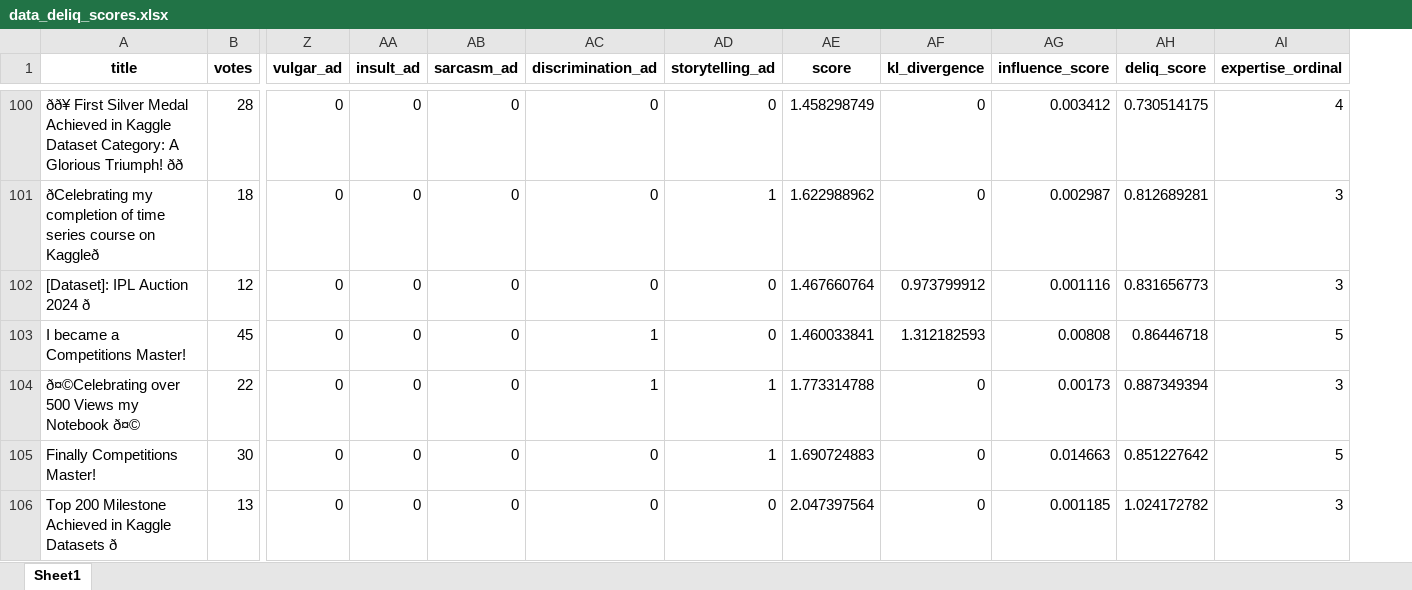
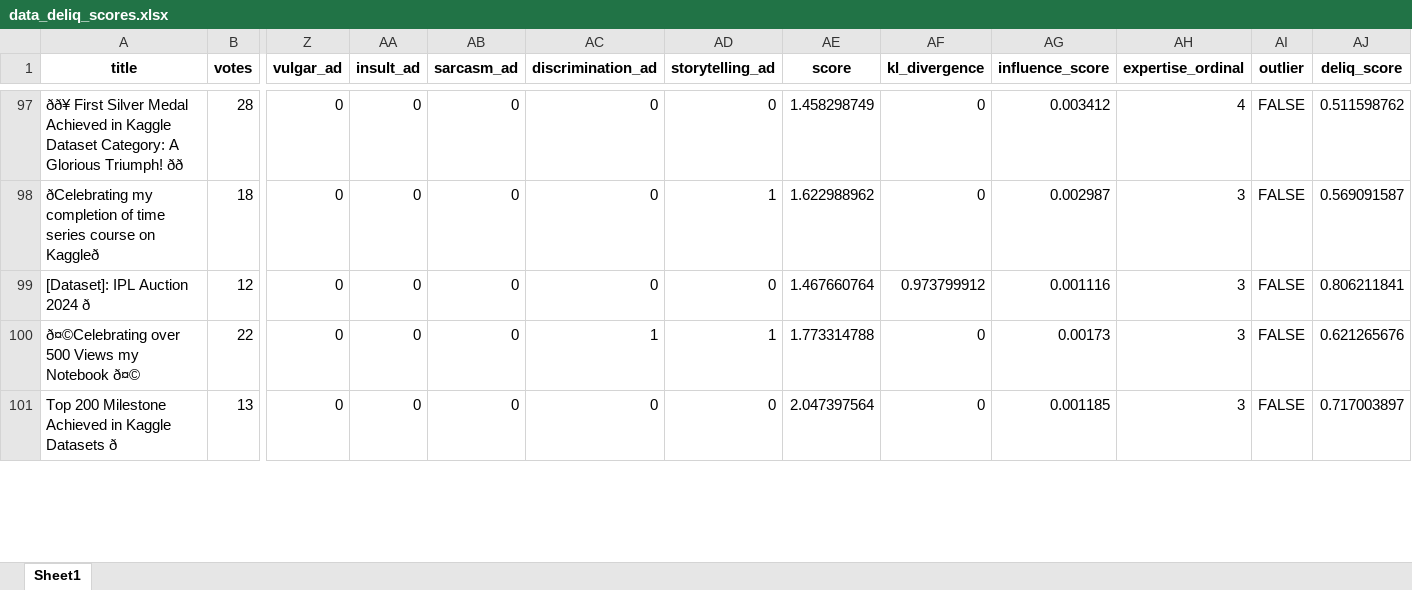
Before and after one commit to jblanco89/DQ-LLM-MD, an Excel workbook: src/results/data_deliq_scores.xlsx, sheet Sheet1, drawn as a sheet; only a part is shown, gaps mark what is left out; values as stored, in another font and other column widths than the file's, no borders; removed rows and columns are numbered as before the commit, all else as after; rows hold the shown columns only; the diff covers the shown part only; the diff names each change by its address in the sheet, - before the commit and + after, or states it on an @@ line.

Commit message:
deliq score values optimization by 'SLSQP', 'L-BFGS-B', 'CG', 'BFGS' methods

```diff
--- a/src/results/data_deliq_scores.xlsx (sheet Sheet1)
+++ b/src/results/data_deliq_scores.xlsx (sheet Sheet1)
-column AH (deliq_score), rows 100-102: 0.730514175 | 0.812689281 | 0.831656773; row 104: 0.887349394; row 106: 1.024172782
+column AI (outlier), rows 97-101: all FALSE
+column AJ (deliq_score), rows 97-101: 0.511598762 | 0.569091587 | 0.806211841 | 0.621265676 | 0.717003897
-row 103: I became a Competitions Master! | 45 | 0 | 0 | 0 | 1 | 0 | 1.460033841 | 1.312182593 | 0.00808 | 0.86446718 | 5
-row 105: Finally Competitions Master! | 30 | 0 | 0 | 0 | 0 | 1 | 1.690724883 | 0 | 0.014663 | 0.851227642 | 5
```
Also changed, not shown: 12 removed rows elsewhere in this sheet, 1 other file.
